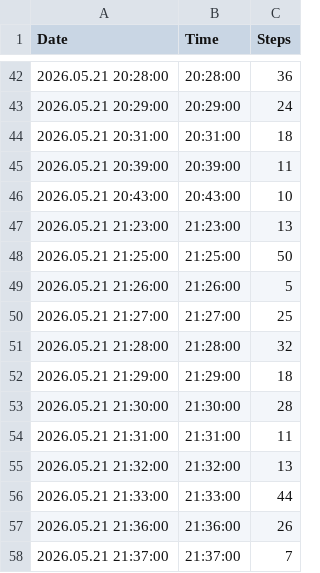
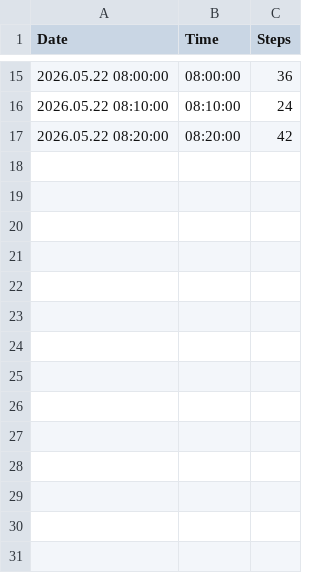
Before and after one commit to santhoshkumar/steps-data, a CSV file: data/live.csv, drawn as a sheet; only a part is shown, gaps mark what is left out; the diff covers the shown part only.

Commit message:
Update Live Steps Data - 2026-05-22T08:40:22.056+05:30

```diff
--- a/data/live.csv
+++ b/data/live.csv
@@ -42,17 +15,3 @@ Date,Time,Steps
-2026.05.21 20:28:00,20:28:00,36
-2026.05.21 20:29:00,20:29:00,24
-2026.05.21 20:31:00,20:31:00,18
-2026.05.21 20:39:00,20:39:00,11
-2026.05.21 20:43:00,20:43:00,10
-2026.05.21 21:23:00,21:23:00,13
-2026.05.21 21:25:00,21:25:00,50
-2026.05.21 21:26:00,21:26:00,5
-2026.05.21 21:27:00,21:27:00,25
-2026.05.21 21:28:00,21:28:00,32
-2026.05.21 21:29:00,21:29:00,18
-2026.05.21 21:30:00,21:30:00,28
-2026.05.21 21:31:00,21:31:00,11
-2026.05.21 21:32:00,21:32:00,13
-2026.05.21 21:33:00,21:33:00,44
-2026.05.21 21:36:00,21:36:00,26
-2026.05.21 21:37:00,21:37:00,7
+2026.05.22 08:00:00,08:00:00,36
+2026.05.22 08:10:00,08:10:00,24
+2026.05.22 08:20:00,08:20:00,42
```
Also changed, not shown: 1 added row, 28 removed rows and 24 edited cells elsewhere in this file.
